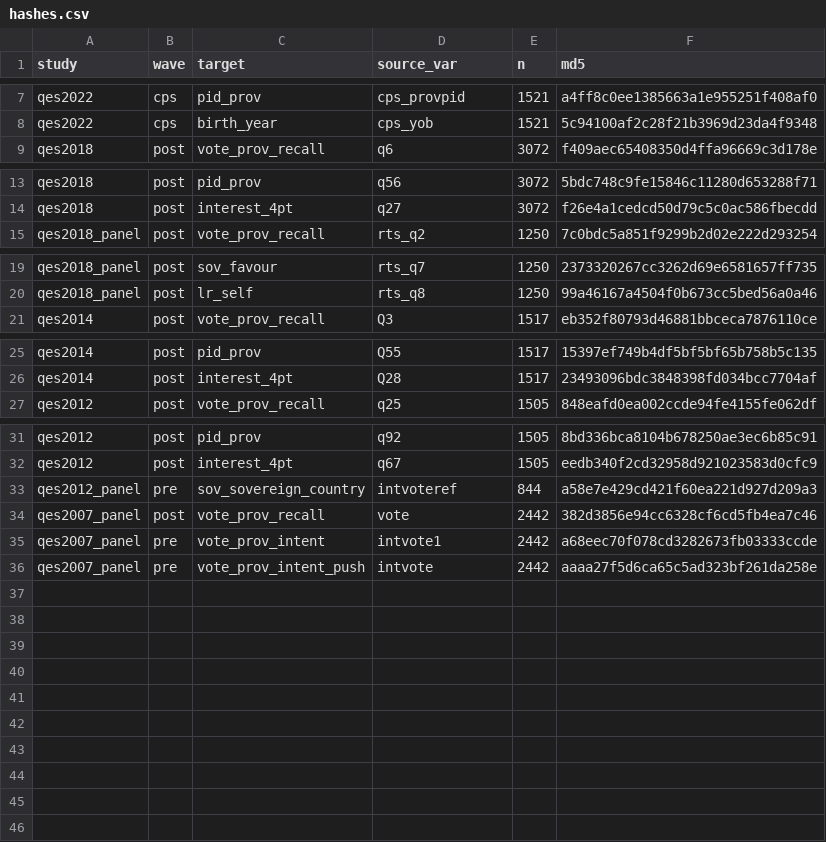
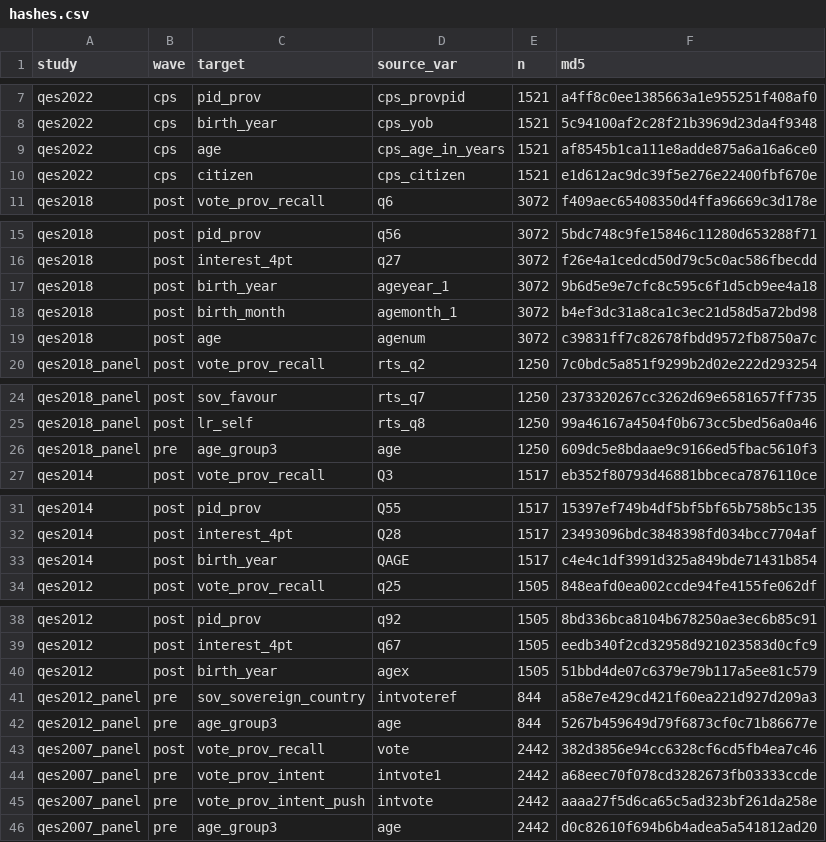
Before and after one commit to ThomasGareau/qesR, a CSV file: inst/extdata/harmonize/expected/hashes.csv, drawn as a sheet; only a part is shown, gaps mark what is left out.

```diff
--- a/inst/extdata/harmonize/expected/hashes.csv
+++ b/inst/extdata/harmonize/expected/hashes.csv
@@ -8,2 +8,4 @@
 "qes2022","cps","birth_year","cps_yob",1521,"5c94100af2c28f21b3969d23da4f9348"
+"qes2022","cps","age","cps_age_in_years",1521,"af8545b1ca111e8adde875a6a16a6ce0"
+"qes2022","cps","citizen","cps_citizen",1521,"e1d612ac9dc39f5e276e22400fbf670e"
 "qes2018","post","vote_prov_recall","q6",3072,"f409aec65408350d4ffa96669c3d178e"
@@ -14,2 +16,5 @@
 "qes2018","post","interest_4pt","q27",3072,"f26e4a1cedcd50d79c5c0ac586fbecdd"
+"qes2018","post","birth_year","ageyear_1",3072,"9b6d5e9e7cfc8c595c6f1d5cb9ee4a18"
+"qes2018","post","birth_month","agemonth_1",3072,"b4ef3dc31a8ca1c3ec21d58d5a72bd98"
+"qes2018","post","age","agenum",3072,"c39831ff7c82678fbdd9572fb8750a7c"
 "qes2018_panel","post","vote_prov_recall","rts_q2",1250,"7c0bdc5a851f9299b2d02e222d293254"
@@ -20,2 +25,3 @@
 "qes2018_panel","post","lr_self","rts_q8",1250,"99a46167a4504f0b673cc5bed56a0a46"
+"qes2018_panel","pre","age_group3","age",1250,"609dc5e8bdaae9c9166ed5fbac5610f3"
 "qes2014","post","vote_prov_recall","Q3",1517,"eb352f80793d46881bbceca7876110ce"
@@ -26,2 +32,3 @@
 "qes2014","post","interest_4pt","Q28",1517,"23493096bdc3848398fd034bcc7704af"
+"qes2014","post","birth_year","QAGE",1517,"c4e4c1df3991d325a849bde71431b854"
 "qes2012","post","vote_prov_recall","q25",1505,"848eafd0ea002ccde94fe4155fe062df"
@@ -32,3 +39,5 @@
 "qes2012","post","interest_4pt","q67",1505,"eedb340f2cd32958d921023583d0cfc9"
+"qes2012","post","birth_year","agex",1505,"51bbd4de07c6379e79b117a5ee81c579"
 "qes2012_panel","pre","sov_sovereign_country","intvoteref",844,"a58e7e429cd421f60ea221d927d209a3"
+"qes2012_panel","pre","age_group3","age",844,"5267b459649d79f6873cf0c71b86677e"
 "qes2007_panel","post","vote_prov_recall","vote",2442,"382d3856e94cc6328cf6cd5fb4ea7c46"
@@ -36 +45,2 @@
 "qes2007_panel","pre","vote_prov_intent_push","intvote",2442,"aaaa27f5d6ca65c5ad323bf261da258e"
+"qes2007_panel","pre","age_group3","age",2442,"d0c82610f694b6b4adea5a541812ad20"
```
Also changed, not shown: data-raw/nc/gates_qes2022.csv, data-raw/nc/marginals_qes2022.csv, 47 other files.
